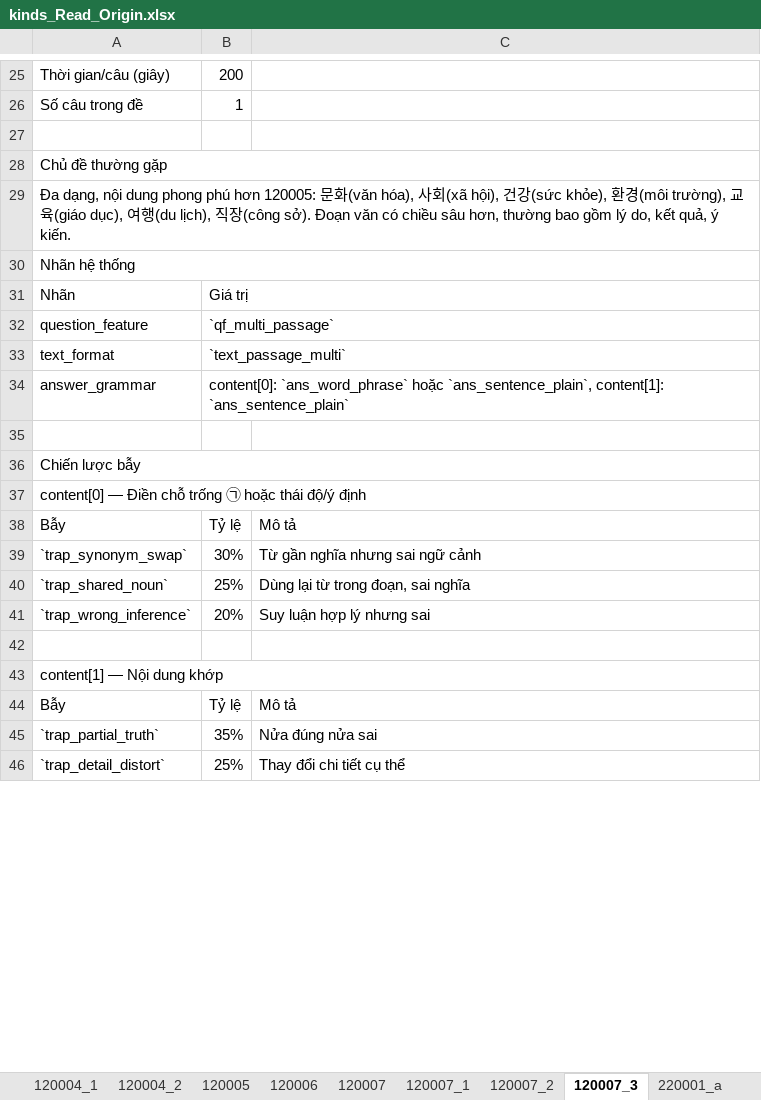
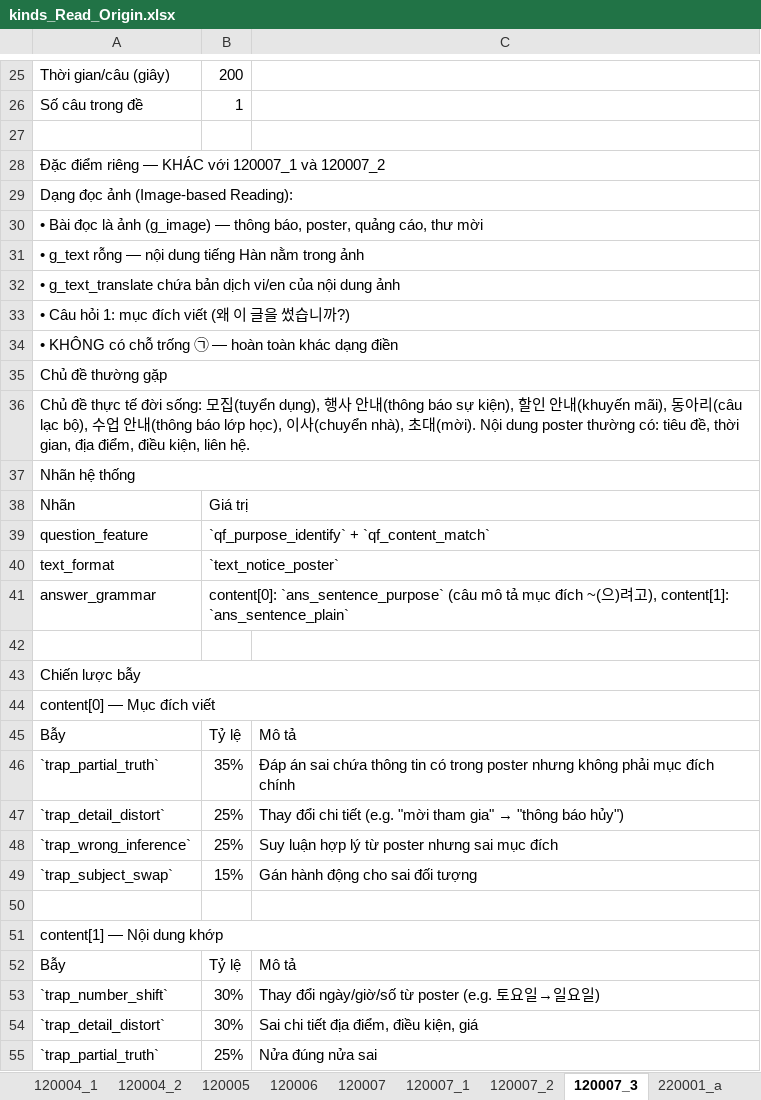
Before and after one commit to nguyendinhsinh361/migii-topik-gen, an Excel workbook: kinds_Read_Origin.xlsx, sheet 120007_3, drawn as a sheet; only a part is shown, gaps mark what is left out; values as stored, in another font and other column widths than the file's, no cell formats; removed rows and columns are numbered as before the commit, all else as after; the diff covers the shown part only; the diff names each change by its address in the sheet, - before the commit and + after, or states it on an @@ line.

```diff
--- a/kinds_Read_Origin.xlsx (sheet 120007_3)
+++ b/kinds_Read_Origin.xlsx (sheet 120007_3)
+row 28: Đặc điểm riêng — KHÁC với 120007_1 và 120007_2
+row 29: Dạng đọc ảnh (Image-based Reading):
+row 30: • Bài đọc là ảnh (g_image) — thông báo, poster, quảng cáo, thư mời
+row 31: • g_text rỗng — nội dung tiếng Hàn nằm trong ảnh
+row 32: • g_text_translate chứa bản dịch vi/en của nội dung ảnh
+row 33: • Câu hỏi 1: mục đích viết (왜 이 글을 썼습니까?)
+row 34: • KHÔNG có chỗ trống ㉠ — hoàn toàn khác dạng điền
-A36: Đa dạng, nội dung phong phú hơn 120005: 문화(văn hóa), 사회(xã hội), 건강(sức khỏe), 환경(môi trường), 교육(giáo dục), 여행(du lịch), 직장(công sở). Đoạn văn có chiều sâu hơn, thường bao gồm lý do, kết quả, ý kiến.
+A36: Chủ đề thực tế đời sống: 모집(tuyển dụng), 행사 안내(thông báo sự kiện), 할인 안내(khuyến mãi), 동아리(câu lạc bộ), 수업 안내(thông báo lớp học), 이사(chuyển nhà), 초대(mời). Nội dung poster thường có: tiêu đề, thời gian, địa điểm, điều kiện, liên hệ.
-B39: `qf_multi_passage`
+B39: `qf_purpose_identify` + `qf_content_match`
-B40: `text_passage_multi`
+B40: `text_notice_poster`
-B41: content[0]: `ans_word_phrase` hoặc `ans_sentence_plain`, content[1]: `ans_sentence_plain`
+B41: content[0]: `ans_sentence_purpose` (câu mô tả mục đích ~(으)려고), content[1]: `ans_sentence_plain`
-A44: content[0] — Điền chỗ trống ㉠ hoặc thái độ/ý định
+A44: content[0] — Mục đích viết
-row 39: `trap_synonym_swap` | 30% | Từ gần nghĩa nhưng sai ngữ cảnh
-row 40: `trap_shared_noun` | 25% | Dùng lại từ trong đoạn, sai nghĩa
+row 46: `trap_partial_truth` | 35% | Đáp án sai chứa thông tin có trong poster nhưng không phải mục đích chính
+row 47: `trap_detail_distort` | 25% | Thay đổi chi tiết (e.g. "mời tham gia" → "thông báo hủy")
-B48: 20%
+B48: 25%
-C48: Suy luận hợp lý nhưng sai
+C48: Suy luận hợp lý từ poster nhưng sai mục đích
+row 49: `trap_subject_swap` | 15% | Gán hành động cho sai đối tượng
+row 53: `trap_number_shift` | 30% | Thay đổi ngày/giờ/số từ poster (e.g. 토요일→일요일)
+row 54: `trap_detail_distort` | 30% | Sai chi tiết địa điểm, điều kiện, giá
-B55: 35%
+B55: 25%
-row 46: `trap_detail_distort` | 25% | Thay đổi chi tiết cụ thể
```
Also changed, not shown: 18 added rows and 32 edited cells elsewhere in this sheet, sheet 120007_1, sheet 120007_2, sheet 220003_a_2, sheet 220003_a_1, sheet 120003_2, sheet 120003_1, 27 more sheets, cell formats, 4 other files.
